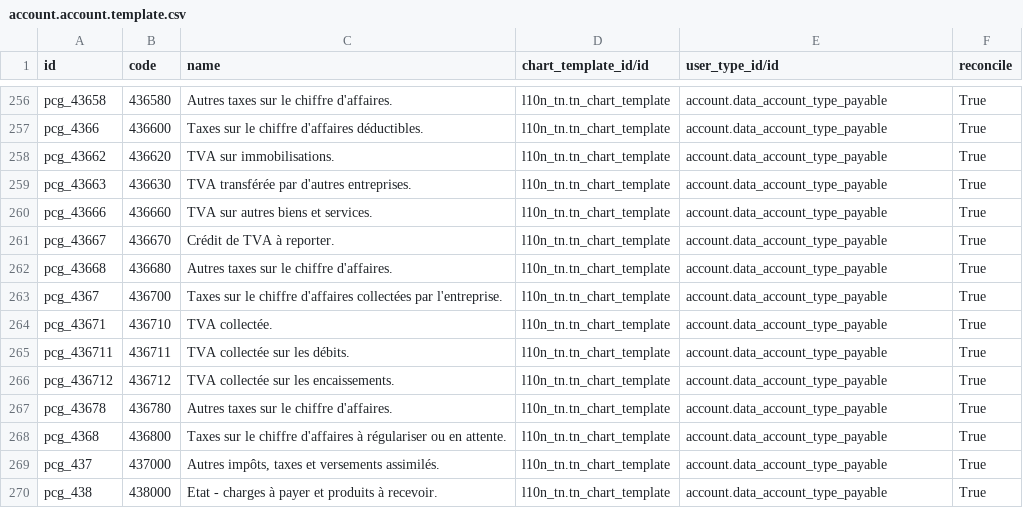
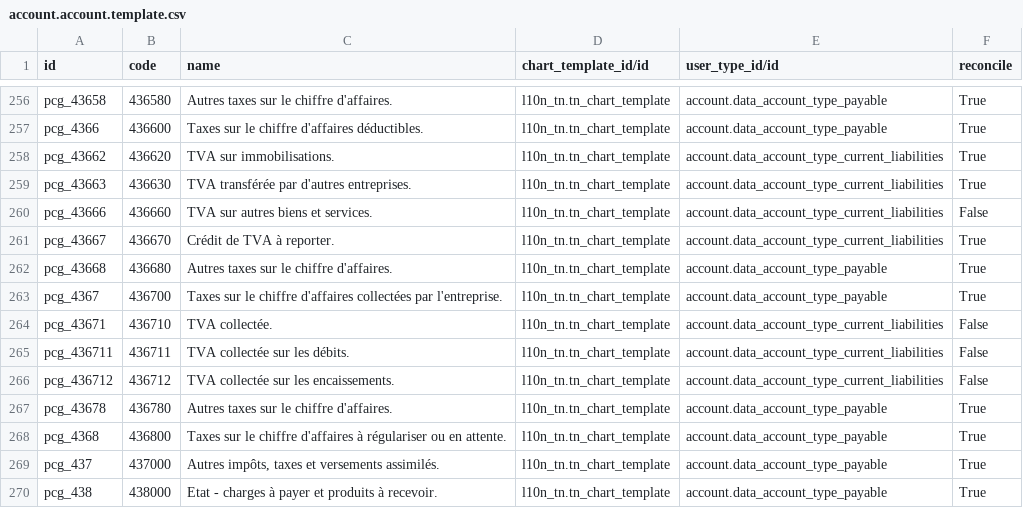
Before and after one commit to foah/odooeggs-addons, a CSV file: l10n_tn/data/account.account.template.csv, drawn as a sheet; only a part is shown, gaps mark what is left out.

Commit message:
fix l10n account

```diff
--- a/l10n_tn/data/account.account.template.csv
+++ b/l10n_tn/data/account.account.template.csv
@@ -257,11 +257,11 @@
 "pcg_4366","436600","Taxes sur le chiffre d'affaires déductibles.","l10n_tn.tn_chart_template","account.data_account_type_payable","True"
-"pcg_43662","436620","TVA sur immobilisations.","l10n_tn.tn_chart_template","account.data_account_type_payable","True"
-"pcg_43663","436630","TVA transférée par d'autres entreprises.","l10n_tn.tn_chart_template","account.data_account_type_payable","True"
-"pcg_43666","436660","TVA sur autres biens et services.","l10n_tn.tn_chart_template","account.data_account_type_payable","True"
-"pcg_43667","436670","Crédit de TVA à reporter.","l10n_tn.tn_chart_template","account.data_account_type_payable","True"
+"pcg_43662","436620","TVA sur immobilisations.","l10n_tn.tn_chart_template","account.data_account_type_current_liabilities","True"
+"pcg_43663","436630","TVA transférée par d'autres entreprises.","l10n_tn.tn_chart_template","account.data_account_type_current_liabilities","True"
+"pcg_43666","436660","TVA sur autres biens et services.","l10n_tn.tn_chart_template","account.data_account_type_current_liabilities","False"
+"pcg_43667","436670","Crédit de TVA à reporter.","l10n_tn.tn_chart_template","account.data_account_type_current_liabilities","True"
 "pcg_43668","436680","Autres taxes sur le chiffre d'affaires.","l10n_tn.tn_chart_template","account.data_account_type_payable","True"
 "pcg_4367","436700","Taxes sur le chiffre d'affaires collectées par l'entreprise.","l10n_tn.tn_chart_template","account.data_account_type_payable","True"
-"pcg_43671","436710","TVA collectée.","l10n_tn.tn_chart_template","account.data_account_type_payable","True"
-"pcg_436711","436711","TVA collectée sur les débits.","l10n_tn.tn_chart_template","account.data_account_type_payable","True"
-"pcg_436712","436712","TVA collectée sur les encaissements.","l10n_tn.tn_chart_template","account.data_account_type_payable","True"
+"pcg_43671","436710","TVA collectée.","l10n_tn.tn_chart_template","account.data_account_type_current_liabilities","False"
+"pcg_436711","436711","TVA collectée sur les débits.","l10n_tn.tn_chart_template","account.data_account_type_current_liabilities","False"
+"pcg_436712","436712","TVA collectée sur les encaissements.","l10n_tn.tn_chart_template","account.data_account_type_current_liabilities","False"
 "pcg_43678","436780","Autres taxes sur le chiffre d'affaires.","l10n_tn.tn_chart_template","account.data_account_type_payable","True"
```
Also changed, not shown: 1 other file.
